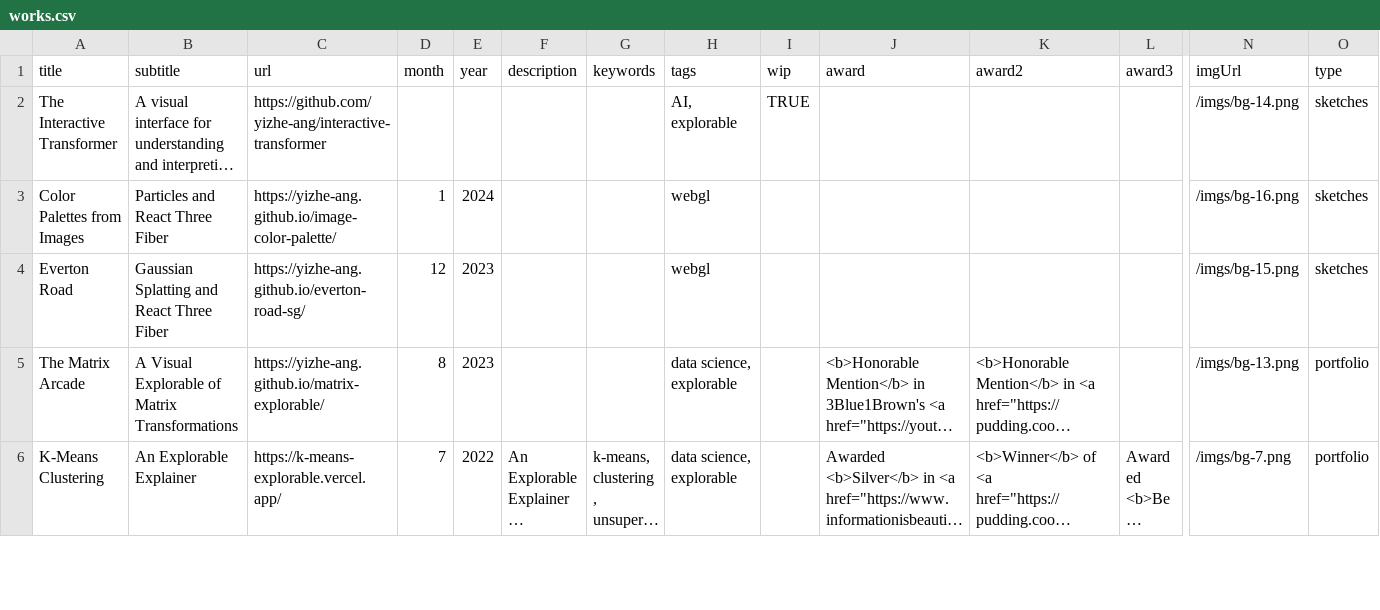
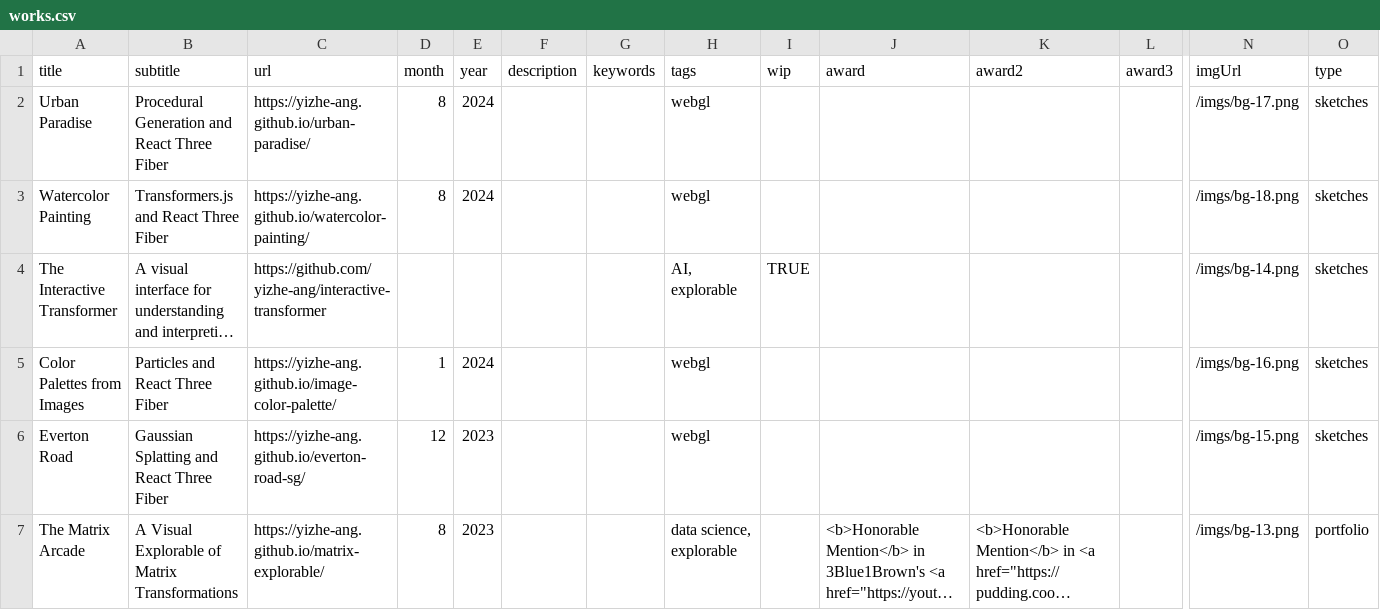
Before and after one commit to yizhe-ang/yizhe-ang.github.io, a CSV file: src/data/works.csv, drawn as a sheet; only a part is shown, gaps mark what is left out; the shorter side is filled out with more unchanged rows; long unchanged cells end in …; rows hold the shown columns only; the diff names each change by its address in the sheet, - before the commit and + after, or states it on an @@ line.

```diff
--- a/src/data/works.csv
+++ b/src/data/works.csv
+row 2: Urban Paradise | Procedural Generation and React Three Fiber | https://yizhe-ang.github.io/urban-paradise/ | 8 | 2024 |  |  | webgl |  |  |  |  | /imgs/bg-17.png | sketches
+row 3: Watercolor Painting | Transformers.js and React Three Fiber | https://yizhe-ang.github.io/watercolor-painting/ | 8 | 2024 |  |  | webgl |  |  |  |  | /imgs/bg-18.png | sketches
```
Also changed, not shown: 2 other files.
